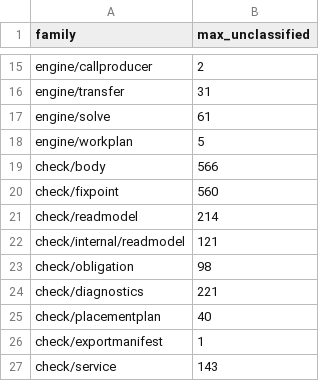
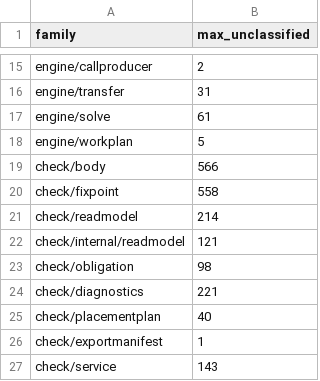
Before and after one commit to wippyai/go-lua, a CSV file: analysis/architecture/semantic_surface_census_budget.csv, drawn as a sheet; only a part is shown, gaps mark what is left out.

Commit message:
chore(architecture): tighten fixpoint census ratchet

```diff
--- a/analysis/architecture/semantic_surface_census_budget.csv
+++ b/analysis/architecture/semantic_surface_census_budget.csv
@@ -19,3 +19,3 @@ engine/workplan,5
 check/body,566
-check/fixpoint,560
+check/fixpoint,558
 check/readmodel,214
```
